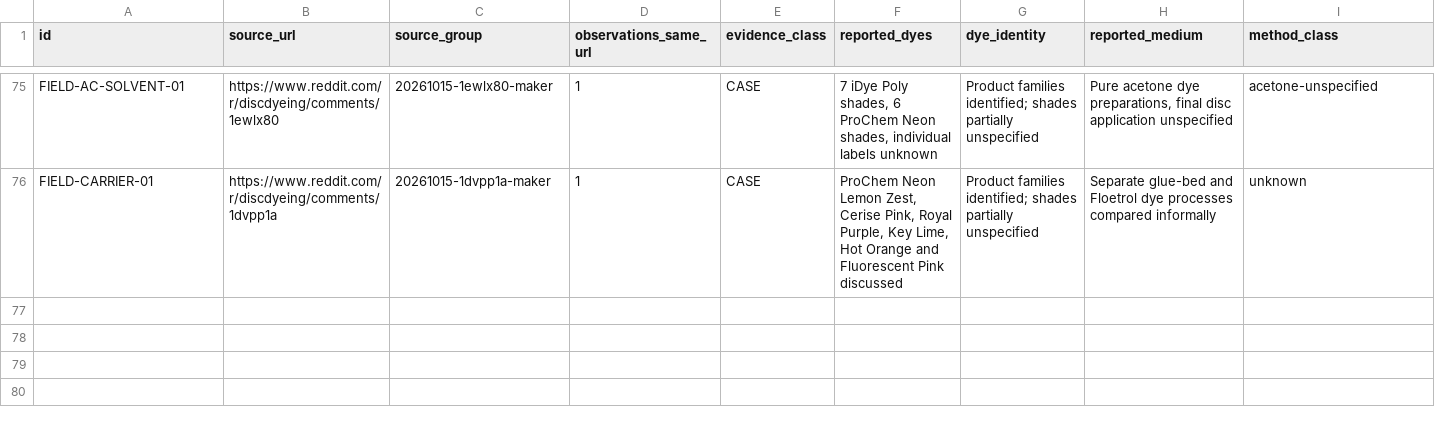
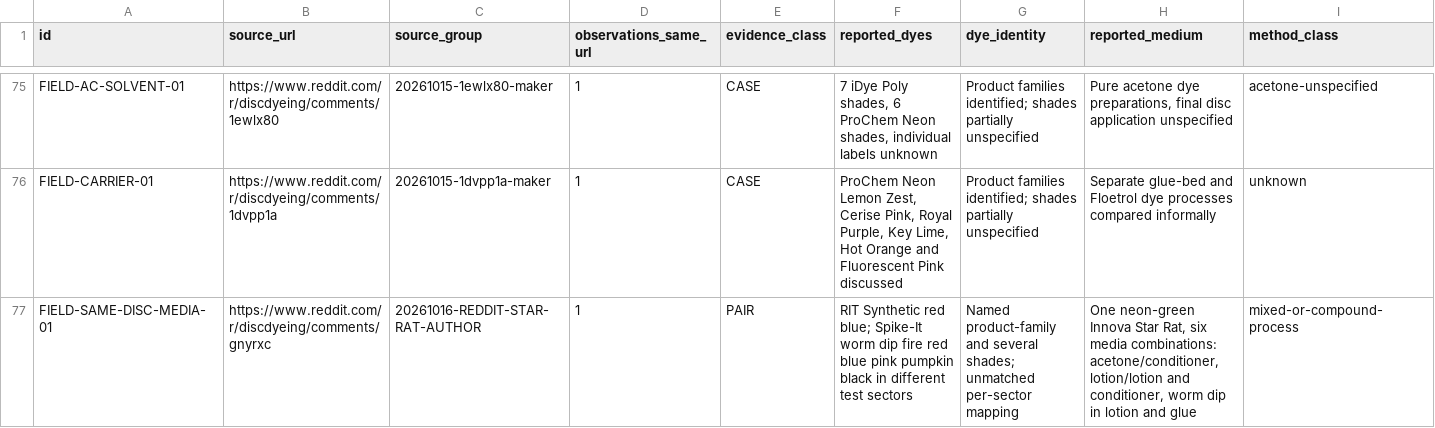
Before and after one commit to oookkkaaayyy/local-roots, a CSV file: docs/dye-studio/evidence-quality-matrix.csv, drawn as a sheet; only a part is shown, gaps mark what is left out; rows hold the shown columns only; the diff names each change by its address in the sheet, - before the commit and + after, or states it on an @@ line.

Commit message:
Register known Star Rat six-way maker test without isolating confounded variables

```diff
--- a/docs/dye-studio/evidence-quality-matrix.csv
+++ b/docs/dye-studio/evidence-quality-matrix.csv
+row 77: FIELD-SAME-DISC-MEDIA-01 | https://www.reddit.com/r/discdyeing/comments/gnyrxc | 20261016-REDDIT-STAR-RAT-AUTHOR | 1 | PAIR | RIT Synthetic red blue; Spike-It worm dip fire red blue pink pumpkin black in different test sectors | Named product-family and several shades; unmatched per-sector mapping | One neon-green Innova Star Rat, six media combinations: acetone/conditioner, lotion/lotion and conditioner, worm dip in lotion and glue | mixed-or-compound-process
```
